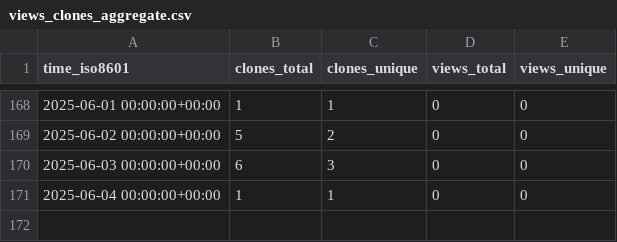
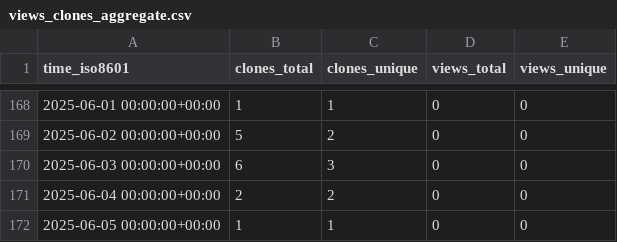
Before and after one commit to cubicleguy/ess_accl_ros2_driver, a CSV file: cubicleguy/ess_accl_ros2_driver/ghrs-data/views_clones_aggregate.csv, drawn as a sheet; only a part is shown, gaps mark what is left out.

```diff
--- a/cubicleguy/ess_accl_ros2_driver/ghrs-data/views_clones_aggregate.csv
+++ b/cubicleguy/ess_accl_ros2_driver/ghrs-data/views_clones_aggregate.csv
@@ -170,2 +170,3 @@ time_iso8601,clones_total,clones_unique,views_total,views_unique
 2025-06-03 00:00:00+00:00,6,3,0,0
-2025-06-04 00:00:00+00:00,1,1,0,0
+2025-06-04 00:00:00+00:00,2,2,0,0
+2025-06-05 00:00:00+00:00,1,1,0,0
```
Also changed, not shown: 1 other file.
